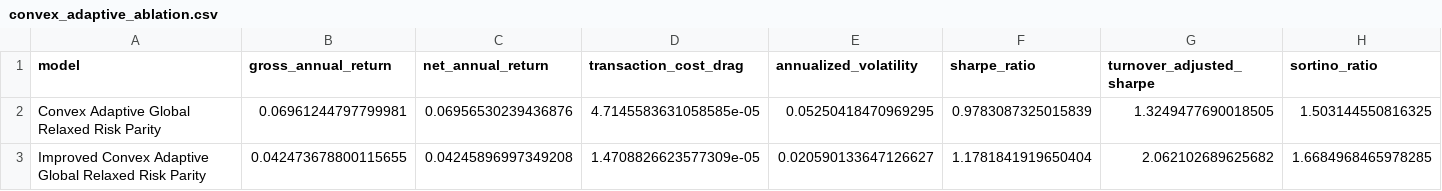
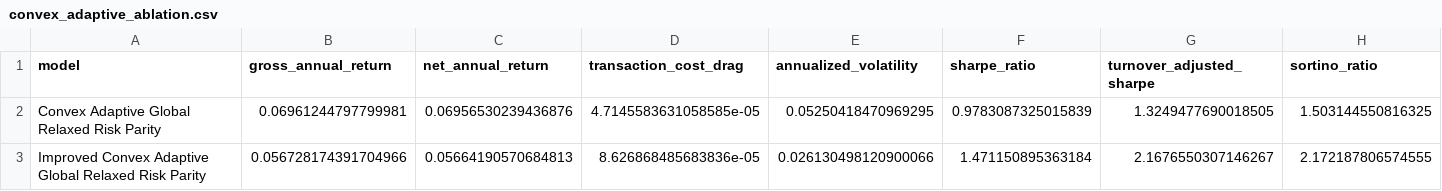
Before and after one commit to ericxuzhesheng/Relaxed-Risk-Parity-Research, a CSV file: results/tables/convex_adaptive_ablation.csv, drawn as a sheet; only a part is shown; the diff covers the shown part only; the diff names each change by its address in the sheet, - before the commit and + after, or states it on an @@ line.

```diff
--- a/results/tables/convex_adaptive_ablation.csv
+++ b/results/tables/convex_adaptive_ablation.csv
-B3 (gross_annual_return): 0.042473678800115655
+B3 (gross_annual_return): 0.056728174391704966
-C3 (net_annual_return): 0.04245896997349208
+C3 (net_annual_return): 0.05664190570684813
-D3 (transaction_cost_drag): 1.4708826623577309e-05
+D3 (transaction_cost_drag): 8.626868485683836e-05
-E3 (annualized_volatility): 0.020590133647126627
+E3 (annualized_volatility): 0.026130498120900066
-F3 (sharpe_ratio): 1.1781841919650404
+F3 (sharpe_ratio): 1.471150895363184
-G3 (turnover_adjusted_sharpe): 2.062102689625682
+G3 (turnover_adjusted_sharpe): 2.1676550307146267
-H3 (sortino_ratio): 1.6684968465978285
+H3 (sortino_ratio): 2.172187806574555
```
Also changed, not shown: 8 edited cells elsewhere in this file, results/tables/convex_adaptive_improvement_candidates.csv, results/tables/convex_adaptive_performance_summary.csv, 17 other files.
